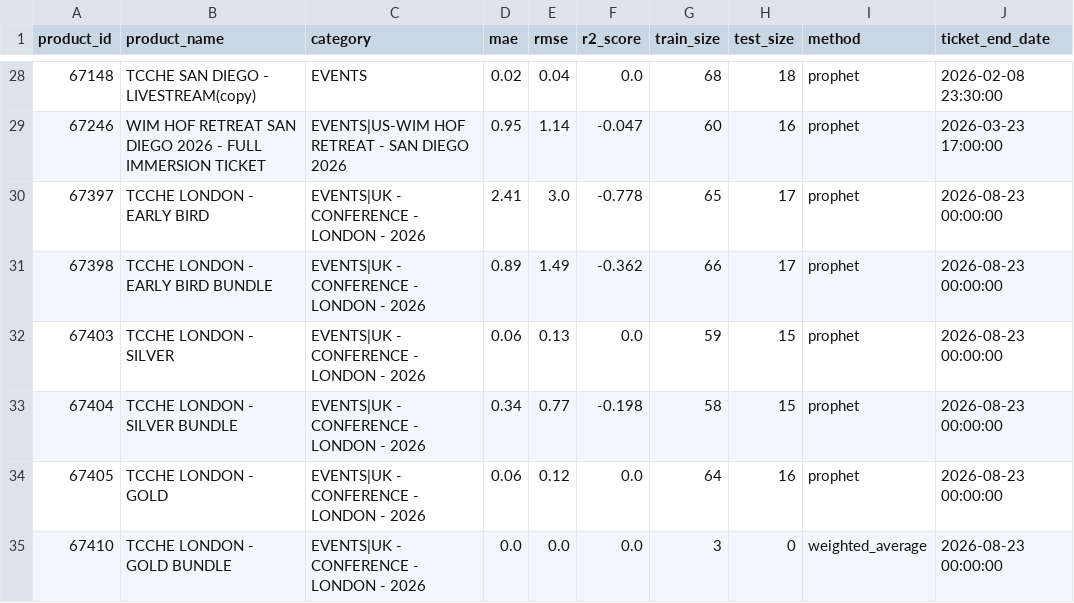
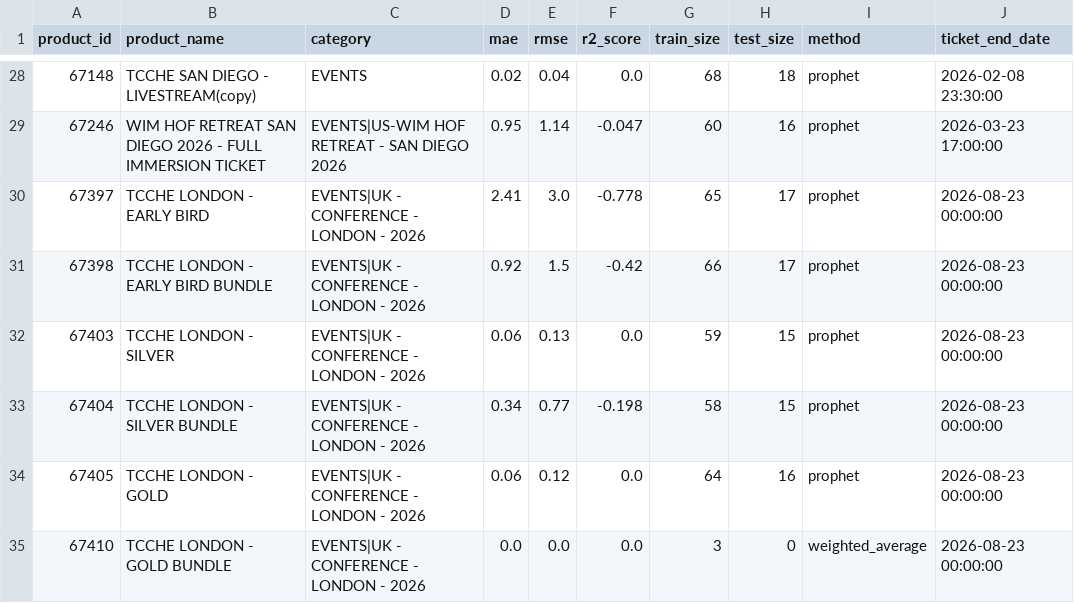
Before and after one commit to rapha1908/prediction, a CSV file: metricas_modelos.csv, drawn as a sheet; only a part is shown, gaps mark what is left out.

```diff
--- a/metricas_modelos.csv
+++ b/metricas_modelos.csv
@@ -30,3 +30,3 @@ product_id,product_name,category,mae,rmse,r2_score,train_size,test_size,method,t
 67397,TCCHE LONDON - EARLY BIRD,EVENTS|UK - CONFERENCE - LONDON - 2026,2.41,3.0,-0.778,65,17,prophet,2026-08-23 00:00:00
-67398,TCCHE LONDON - EARLY BIRD BUNDLE,EVENTS|UK - CONFERENCE - LONDON - 2026,0.89,1.49,-0.362,66,17,prophet,2026-08-23 00:00:00
+67398,TCCHE LONDON - EARLY BIRD BUNDLE,EVENTS|UK - CONFERENCE - LONDON - 2026,0.92,1.5,-0.42,66,17,prophet,2026-08-23 00:00:00
 67403,TCCHE LONDON - SILVER,EVENTS|UK - CONFERENCE - LONDON - 2026,0.06,0.13,0.0,59,15,prophet,2026-08-23 00:00:00
```
Also changed, not shown: previsoes_vendas.csv, vendas_historicas.csv, 3 other files.
